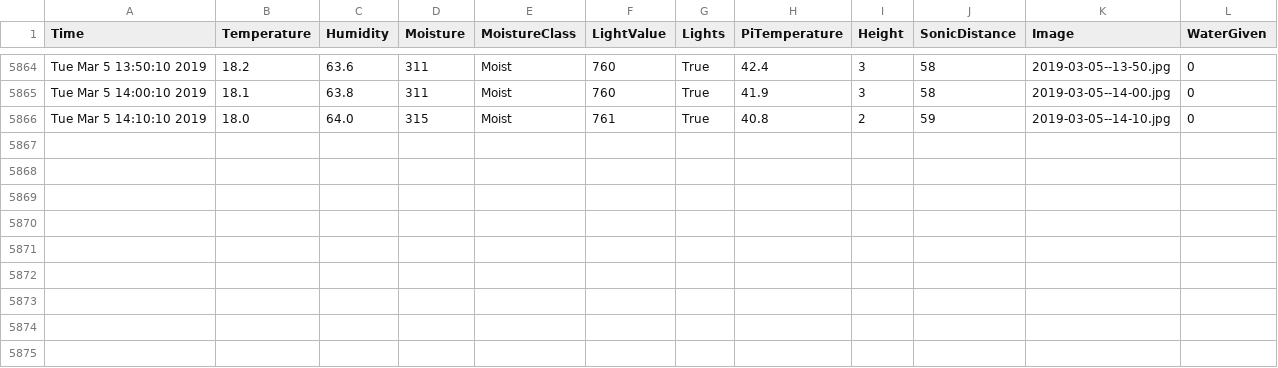
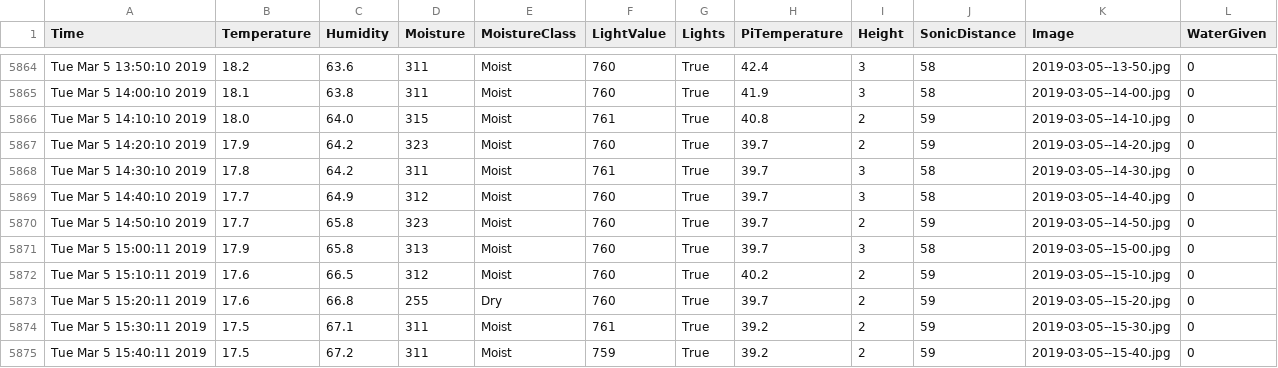
Before and after one commit to graffenwalder/growPi, a CSV file: temp.csv, drawn as a sheet; only a part is shown, gaps mark what is left out; the diff names each change by its address in the sheet, - before the commit and + after, or states it on an @@ line.

```diff
--- a/temp.csv
+++ b/temp.csv
+row 5867: Tue Mar 5 14:20:10 2019 | 17.9 | 64.2 | 323 | Moist | 760 | True | 39.7 | 2 | 59 | 2019-03-05--14-20.jpg | 0
+row 5868: Tue Mar 5 14:30:10 2019 | 17.8 | 64.2 | 311 | Moist | 761 | True | 39.7 | 3 | 58 | 2019-03-05--14-30.jpg | 0
+row 5869: Tue Mar 5 14:40:10 2019 | 17.7 | 64.9 | 312 | Moist | 760 | True | 39.7 | 3 | 58 | 2019-03-05--14-40.jpg | 0
+row 5870: Tue Mar 5 14:50:10 2019 | 17.7 | 65.8 | 323 | Moist | 760 | True | 39.7 | 2 | 59 | 2019-03-05--14-50.jpg | 0
+row 5871: Tue Mar 5 15:00:11 2019 | 17.9 | 65.8 | 313 | Moist | 760 | True | 39.7 | 3 | 58 | 2019-03-05--15-00.jpg | 0
+row 5872: Tue Mar 5 15:10:11 2019 | 17.6 | 66.5 | 312 | Moist | 760 | True | 40.2 | 2 | 59 | 2019-03-05--15-10.jpg | 0
+row 5873: Tue Mar 5 15:20:11 2019 | 17.6 | 66.8 | 255 | Dry | 760 | True | 39.7 | 2 | 59 | 2019-03-05--15-20.jpg | 0
+row 5874: Tue Mar 5 15:30:11 2019 | 17.5 | 67.1 | 311 | Moist | 761 | True | 39.2 | 2 | 59 | 2019-03-05--15-30.jpg | 0
+row 5875: Tue Mar 5 15:40:11 2019 | 17.5 | 67.2 | 311 | Moist | 759 | True | 39.2 | 2 | 59 | 2019-03-05--15-40.jpg | 0
```
Also changed, not shown: 6 other files.
